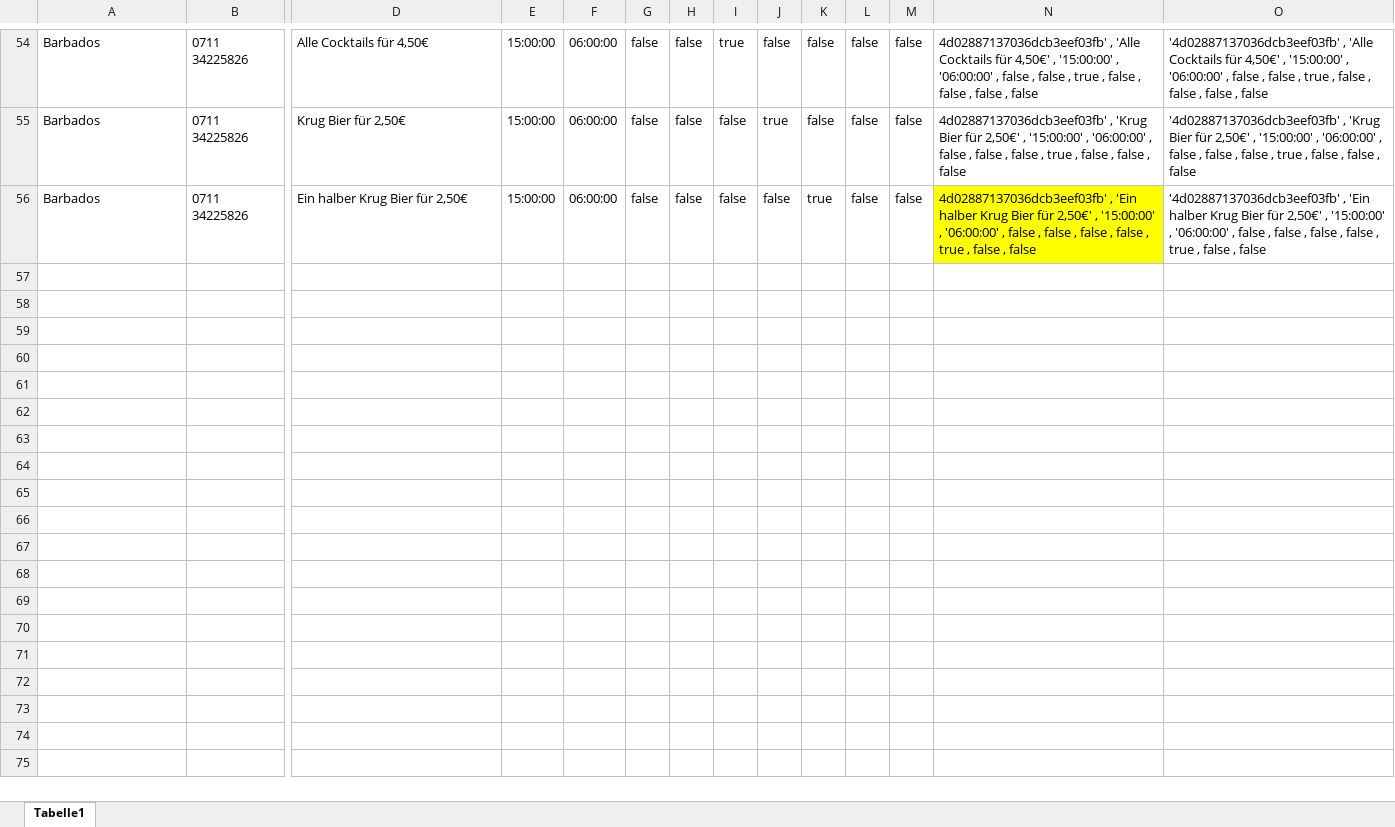
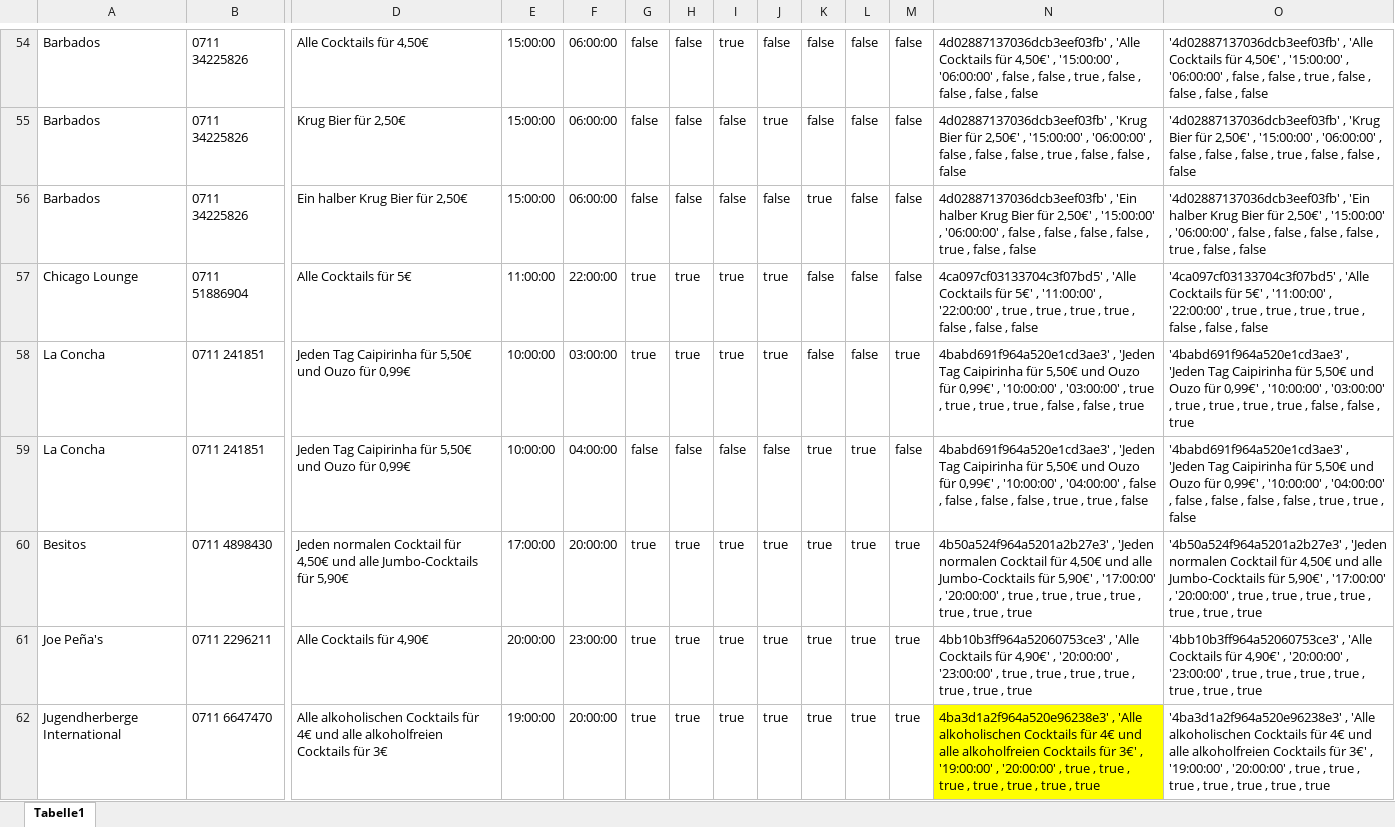
Before and after one commit to Roba1993/Happy-Hour, an Excel workbook: documents/marketing/Daten - Happy Hour.xlsx, sheet Tabelle1, drawn as a sheet; only a part is shown, gaps mark what is left out; values as stored, in another font and other column widths than the file's, no borders; rows hold the shown columns only; the diff names each change by its address in the sheet, - before the commit and + after, or states it on an @@ line.

Commit message:
Update Daten

```diff
--- a/documents/marketing/Daten - Happy Hour.xlsx (sheet Tabelle1)
+++ b/documents/marketing/Daten - Happy Hour.xlsx (sheet Tabelle1)
-N56 fill: #FFFF00
+N56 fill: none
+row 57: Chicago Lounge | 0711 51886904 | Alle Cocktails für 5€ | 11:00:00 | 22:00:00 | true | true | true | true | false | false | false | 4ca097cf03133704c3f07bd5' , 'Alle Cocktails für 5€' , '11:00:00' , '22:00:00' , true , true , true , true , false , false , false | '4ca097cf03133704c3f07bd5' , 'Alle Cocktails für 5€' , '11:00:00' , '22:00:00' , true , true , true , true , false , false , false
+row 58: La Concha | 0711 241851 | Jeden Tag Caipirinha für 5,50€ und Ouzo für 0,99€ | 10:00:00 | 03:00:00 | true | true | true | true | false | false | true | 4babd691f964a520e1cd3ae3' , 'Jeden Tag Caipirinha für 5,50€ und Ouzo für 0,99€' , '10:00:00' , '03:00:00' , true , true , true , true , false , false , true | '4babd691f964a520e1cd3ae3' , 'Jeden Tag Caipirinha für 5,50€ und Ouzo für 0,99€' , '10:00:00' , '03:00:00' , true , true , true , true , false , false , true
+row 59: La Concha | 0711 241851 | Jeden Tag Caipirinha für 5,50€ und Ouzo für 0,99€ | 10:00:00 | 04:00:00 | false | false | false | false | true | true | false | 4babd691f964a520e1cd3ae3' , 'Jeden Tag Caipirinha für 5,50€ und Ouzo für 0,99€' , '10:00:00' , '04:00:00' , false , false , false , false , true , true , false | '4babd691f964a520e1cd3ae3' , 'Jeden Tag Caipirinha für 5,50€ und Ouzo für 0,99€' , '10:00:00' , '04:00:00' , false , false , false , false , true , true , false
+row 60: Besitos | 0711 4898430 | Jeden normalen Cocktail für 4,50€ und alle Jumbo-Cocktails für 5,90€ | 17:00:00 | 20:00:00 | true | true | true | true | true | true | true | 4b50a524f964a5201a2b27e3' , 'Jeden normalen Cocktail für 4,50€ und alle Jumbo-Cocktails für 5,90€' , '17:00:00' , '20:00:00' , true , true , true , true , true , true , true | '4b50a524f964a5201a2b27e3' , 'Jeden normalen Cocktail für 4,50€ und alle Jumbo-Cocktails für 5,90€' , '17:00:00' , '20:00:00' , true , true , true , true , true , true , true
+row 61: Joe Peña's | 0711 2296211 | Alle Cocktails für 4,90€ | 20:00:00 | 23:00:00 | true | true | true | true | true | true | true | 4bb10b3ff964a52060753ce3' , 'Alle Cocktails für 4,90€' , '20:00:00' , '23:00:00' , true , true , true , true , true , true , true | '4bb10b3ff964a52060753ce3' , 'Alle Cocktails für 4,90€' , '20:00:00' , '23:00:00' , true , true , true , true , true , true , true
+row 62: Jugendherberge International | 0711 6647470 | Alle alkoholischen Cocktails für 4€ und alle alkoholfreien Cocktails für 3€ | 19:00:00 | 20:00:00 | true | true | true | true | true | true | true | 4ba3d1a2f964a520e96238e3' , 'Alle alkoholischen Cocktails für 4€ und alle alkoholfreien Cocktails für 3€' , '19:00:00' , '20:00:00' , true , true , true , true , true , true , true | '4ba3d1a2f964a520e96238e3' , 'Alle alkoholischen Cocktails für 4€ und alle alkoholfreien Cocktails für 3€' , '19:00:00' , '20:00:00' , true , true , true , true , true , true , true
```
Also changed, not shown: 1 other file.
